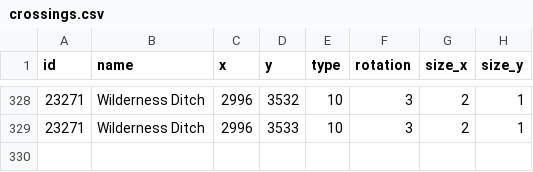
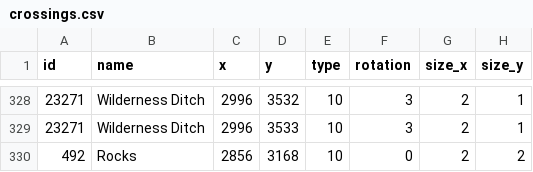
Before and after one commit to CGriffin81/ReinforcementScaping, a CSV file: data/travel/crossings.csv, drawn as a sheet; only a part is shown, gaps mark what is left out.

```diff
--- a/data/travel/crossings.csv
+++ b/data/travel/crossings.csv
@@ -329 +329,2 @@ id,name,x,y,type,rotation,size_x,size_y
 23271,Wilderness Ditch,2996,3533,10,3,2,1
+492,Rocks,2856,3168,10,0,2,2
```
Also changed, not shown: 36 other files.
